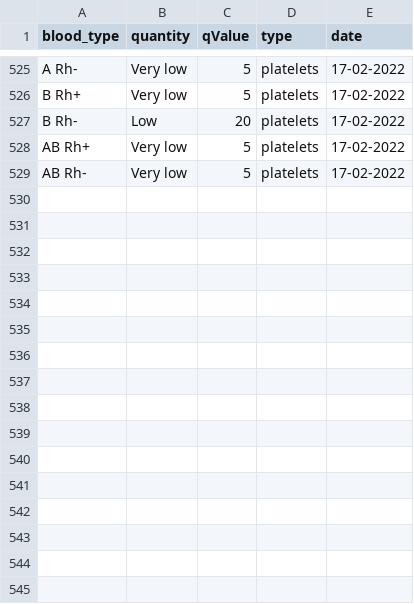
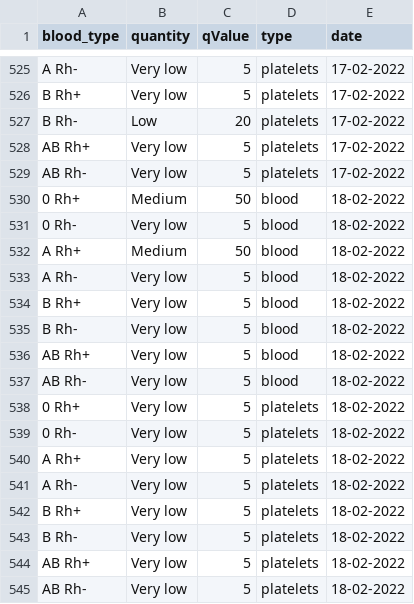
Before and after one commit to sjerzykiewicz/blood_donations_analysis, a CSV file: data/blood_donation_warsaw.csv, drawn as a sheet; only a part is shown, gaps mark what is left out; the diff names each change by its address in the sheet, - before the commit and + after, or states it on an @@ line.

Commit message:
Automated data update

```diff
--- a/data/blood_donation_warsaw.csv
+++ b/data/blood_donation_warsaw.csv
+row 530: 0 Rh+ | Medium | 50 | blood | 18-02-2022
+row 531: 0 Rh- | Very low | 5 | blood | 18-02-2022
+row 532: A Rh+ | Medium | 50 | blood | 18-02-2022
+row 533: A Rh- | Very low | 5 | blood | 18-02-2022
+row 534: B Rh+ | Very low | 5 | blood | 18-02-2022
+row 535: B Rh- | Very low | 5 | blood | 18-02-2022
+row 536: AB Rh+ | Very low | 5 | blood | 18-02-2022
+row 537: AB Rh- | Very low | 5 | blood | 18-02-2022
+row 538: 0 Rh+ | Very low | 5 | platelets | 18-02-2022
+row 539: 0 Rh- | Very low | 5 | platelets | 18-02-2022
+row 540: A Rh+ | Very low | 5 | platelets | 18-02-2022
+row 541: A Rh- | Very low | 5 | platelets | 18-02-2022
+row 542: B Rh+ | Very low | 5 | platelets | 18-02-2022
+row 543: B Rh- | Very low | 5 | platelets | 18-02-2022
+row 544: AB Rh+ | Very low | 5 | platelets | 18-02-2022
+row 545: AB Rh- | Very low | 5 | platelets | 18-02-2022
```
Also changed, not shown: data/blood_donation_poznan.csv.
